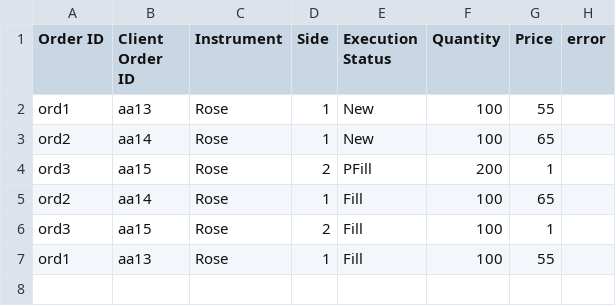
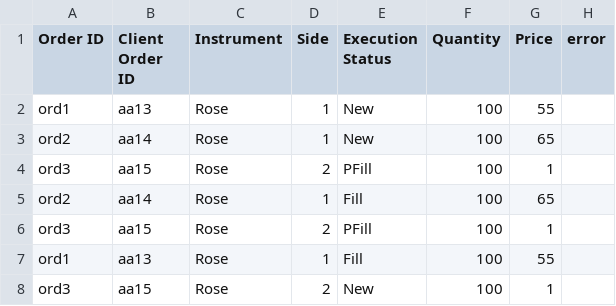
Before and after one commit to PrabathBK/Flower_exchanger, a CSV file: execution_rep.csv, drawn as a sheet.

```diff
--- a/execution_rep.csv
+++ b/execution_rep.csv
@@ -3,5 +3,6 @@ ord1,aa13,Rose,1,New,100,55,
 ord2,aa14,Rose,1,New,100,65,
-ord3,aa15,Rose,2,PFill,200,1,
+ord3,aa15,Rose,2,PFill,100,1,
 ord2,aa14,Rose,1,Fill,100,65,
-ord3,aa15,Rose,2,Fill,100,1,
+ord3,aa15,Rose,2,PFill,100,1,
 ord1,aa13,Rose,1,Fill,100,55,
+ord3,aa15,Rose,2,New,100,1,
```
Also changed, not shown: 2 other files.
